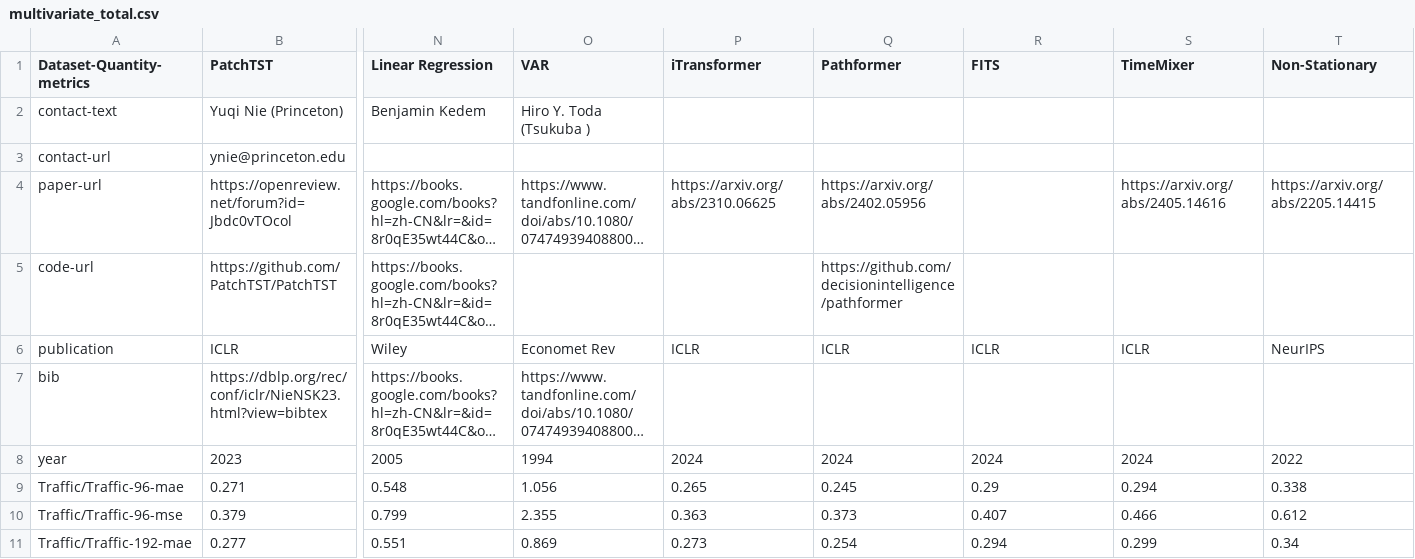
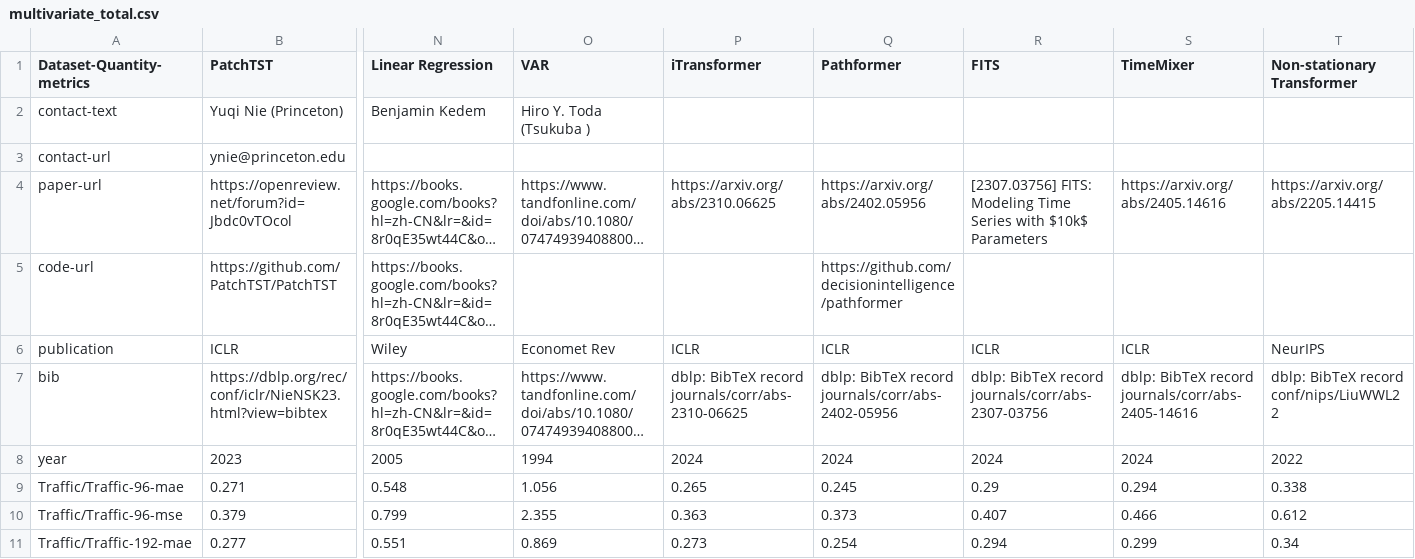
Before and after one commit to decisionintelligence/OpenTS, a CSV file: leaderboards_multivariate/multivariate_total.csv, drawn as a sheet; only a part is shown, gaps mark what is left out; long unchanged cells end in …; the diff names each change by its address in the sheet, - before the commit and + after, or states it on an @@ line.

```diff
--- a/leaderboards_multivariate/multivariate_total.csv
+++ b/leaderboards_multivariate/multivariate_total.csv
-T1: Non-Stationary
+T1: Non-stationary Transformer
-R4 (FITS): (empty)
+R4 (FITS): [2307.03756] FITS: Modeling Time Series with $10k$ Parameters
-P7 (iTransformer): (empty)
+P7 (iTransformer): dblp: BibTeX record journals/corr/abs-2310-06625
-Q7 (Pathformer): (empty)
+Q7 (Pathformer): dblp: BibTeX record journals/corr/abs-2402-05956
-R7 (FITS): (empty)
+R7 (FITS): dblp: BibTeX record journals/corr/abs-2307-03756
-S7 (TimeMixer): (empty)
+S7 (TimeMixer): dblp: BibTeX record journals/corr/abs-2405-14616
-T7 (Non-stationary Transformer): (empty)
+T7 (Non-stationary Transformer): dblp: BibTeX record conf/nips/LiuWWL22
```
Also changed, not shown: 4 other files.
